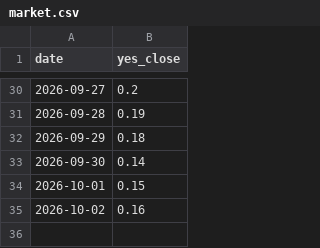
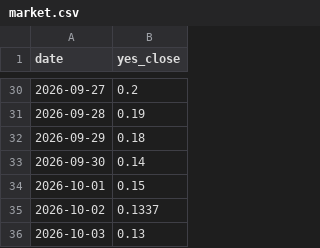
Before and after one commit to StefanIsMe/worldsitrep-leadlag, a CSV file: market.csv, drawn as a sheet; only a part is shown, gaps mark what is left out.

```diff
--- a/market.csv
+++ b/market.csv
@@ -34,2 +34,3 @@ date,yes_close
 2026-10-01,0.15
-2026-10-02,0.16
+2026-10-02,0.1337
+2026-10-03,0.13
```
Also changed, not shown: 3 other files.
